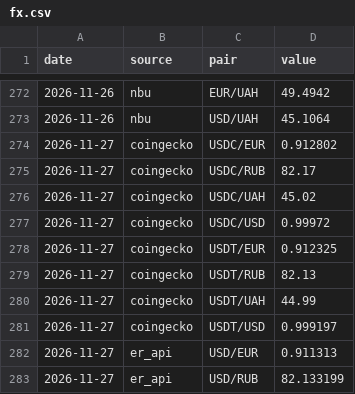
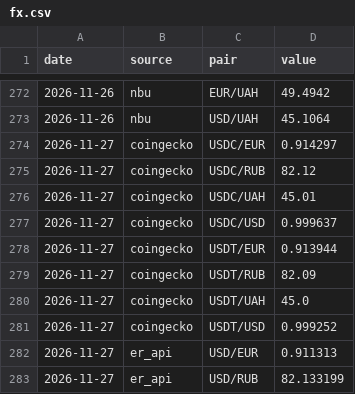
Before and after one commit to Kostia8262/rates, a CSV file: history/fx.csv, drawn as a sheet; only a part is shown, gaps mark what is left out.

```diff
--- a/history/fx.csv
+++ b/history/fx.csv
@@ -273,10 +273,10 @@ date,source,pair,value
 2026-11-26,nbu,USD/UAH,45.1064
-2026-11-27,coingecko,USDC/EUR,0.912802
-2026-11-27,coingecko,USDC/RUB,82.17
-2026-11-27,coingecko,USDC/UAH,45.02
-2026-11-27,coingecko,USDC/USD,0.99972
-2026-11-27,coingecko,USDT/EUR,0.912325
-2026-11-27,coingecko,USDT/RUB,82.13
-2026-11-27,coingecko,USDT/UAH,44.99
-2026-11-27,coingecko,USDT/USD,0.999197
+2026-11-27,coingecko,USDC/EUR,0.914297
+2026-11-27,coingecko,USDC/RUB,82.12
+2026-11-27,coingecko,USDC/UAH,45.01
+2026-11-27,coingecko,USDC/USD,0.999637
+2026-11-27,coingecko,USDT/EUR,0.913944
+2026-11-27,coingecko,USDT/RUB,82.09
+2026-11-27,coingecko,USDT/UAH,45.0
+2026-11-27,coingecko,USDT/USD,0.999252
 2026-11-27,er_api,USD/EUR,0.911313
```
Also changed, not shown: history/earn.csv, 1 other file.
